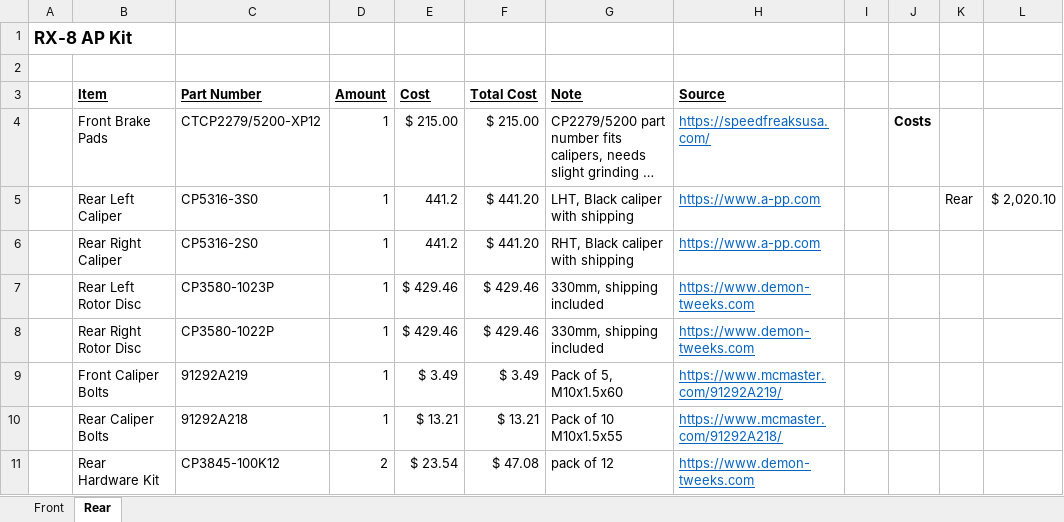
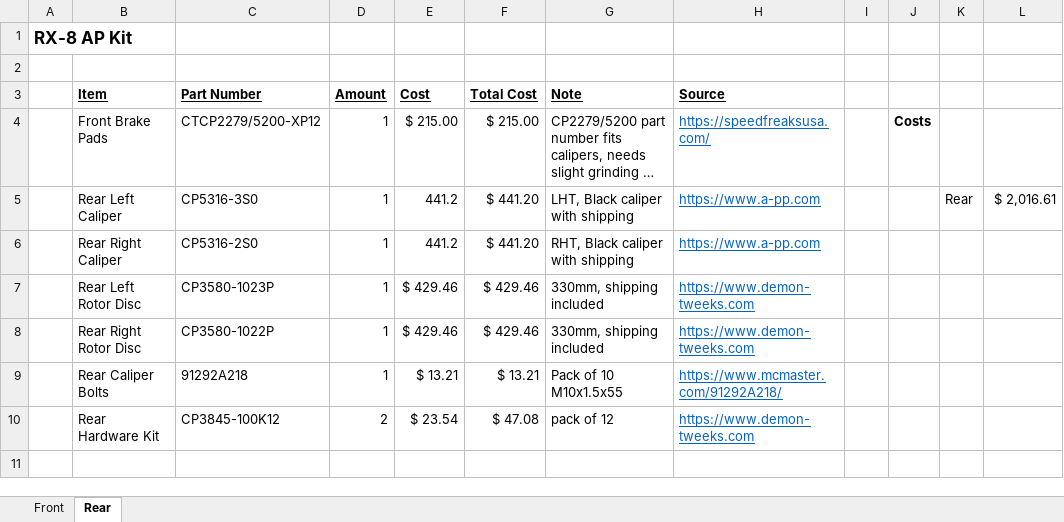
Before and after one commit to equinox311/RX8_AP_Kit, an Excel workbook: RX8 AP Kit.xlsx, sheet Rear, drawn as a sheet; long unchanged cells end in …; values as stored, in another font and other column widths than the file's, no borders; the diff names each change by its address in the sheet, - before the commit and + after, or states it on an @@ line.

Commit message:
Add files via upload

```diff
--- a/RX8 AP Kit.xlsx (sheet Rear)
+++ b/RX8 AP Kit.xlsx (sheet Rear)
-L5: $ 2,020.10
+L5: $ 2,016.61
-row 9:  | Front Caliper Bolts | 91292A219 | 1 | $ 3.49 | $ 3.49 | Pack of 5, M10x1.5x60 | https://www.mcmaster.com/91292A219/
```
Also changed, not shown: sheet Front.
